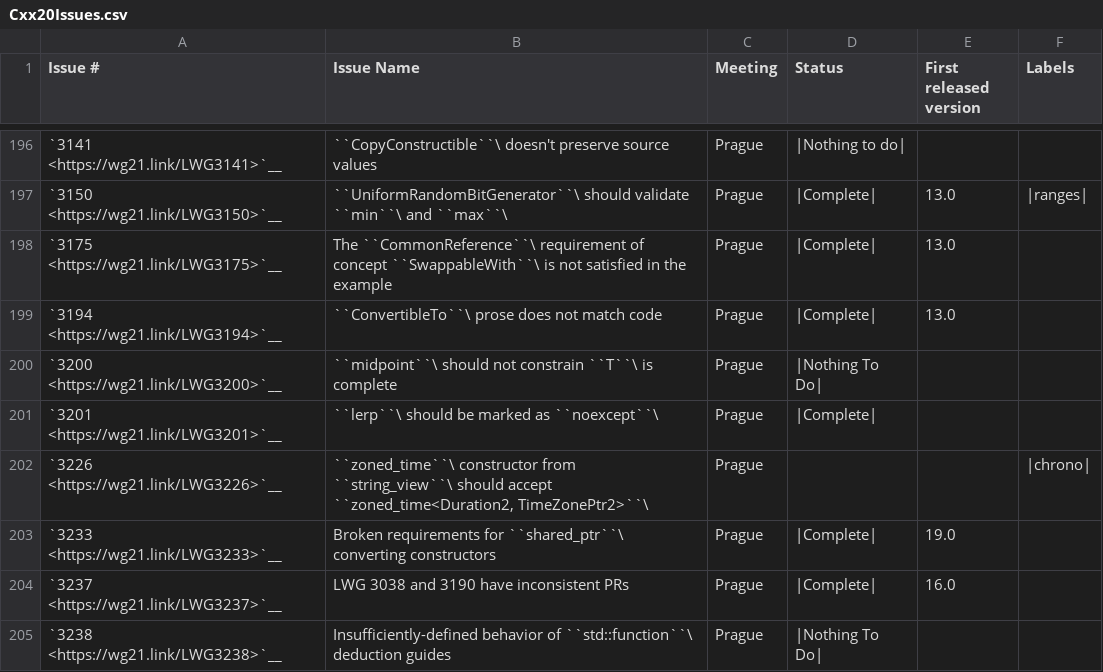
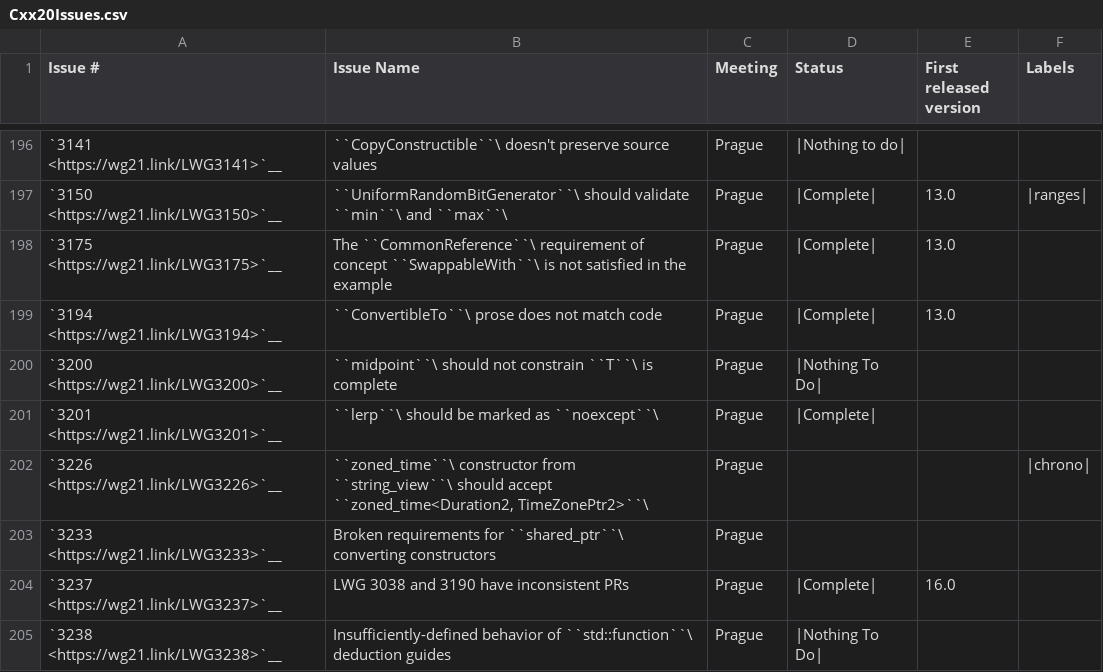
Before and after one commit to david-xl/llvm-project, a CSV file: libcxx/docs/Status/Cxx20Issues.csv, drawn as a sheet; only a part is shown, gaps mark what is left out.

```diff
--- a/libcxx/docs/Status/Cxx20Issues.csv
+++ b/libcxx/docs/Status/Cxx20Issues.csv
@@ -202,3 +202,3 @@
 "`3226 <https://wg21.link/LWG3226>`__","``zoned_time``\  constructor from ``string_view``\  should accept ``zoned_time<Duration2, TimeZonePtr2>``\ ","Prague","","","|chrono|"
-"`3233 <https://wg21.link/LWG3233>`__","Broken requirements for ``shared_ptr``\  converting constructors","Prague","|Complete|","19.0"
+"`3233 <https://wg21.link/LWG3233>`__","Broken requirements for ``shared_ptr``\  converting constructors","Prague","",""
 "`3237 <https://wg21.link/LWG3237>`__","LWG 3038 and 3190 have inconsistent PRs","Prague","|Complete|","16.0"
```
Also changed, not shown: 6 other files.
